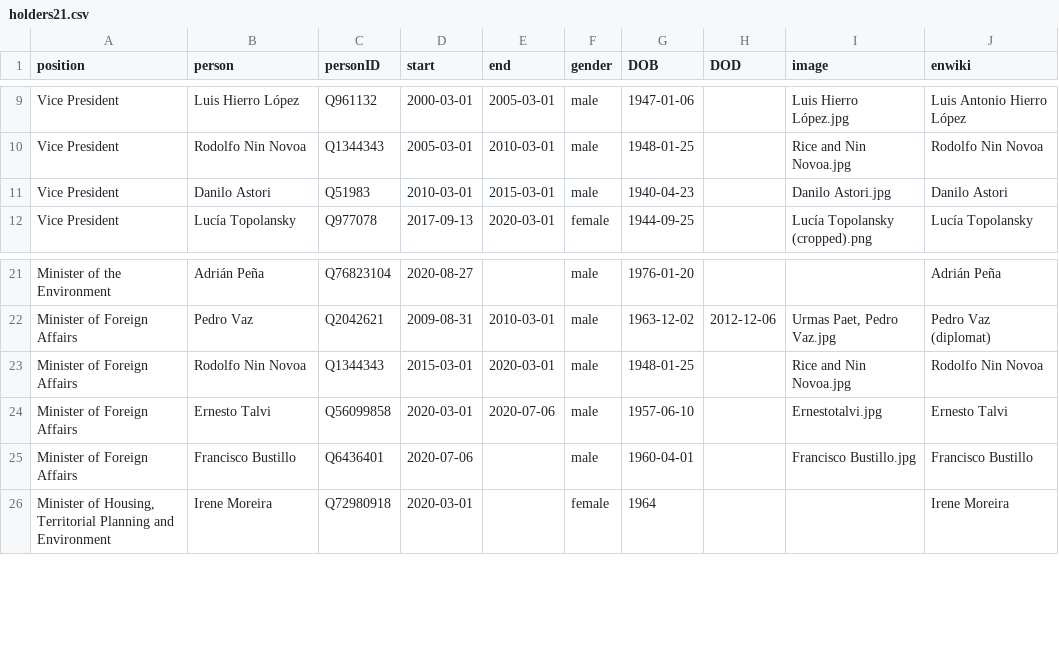
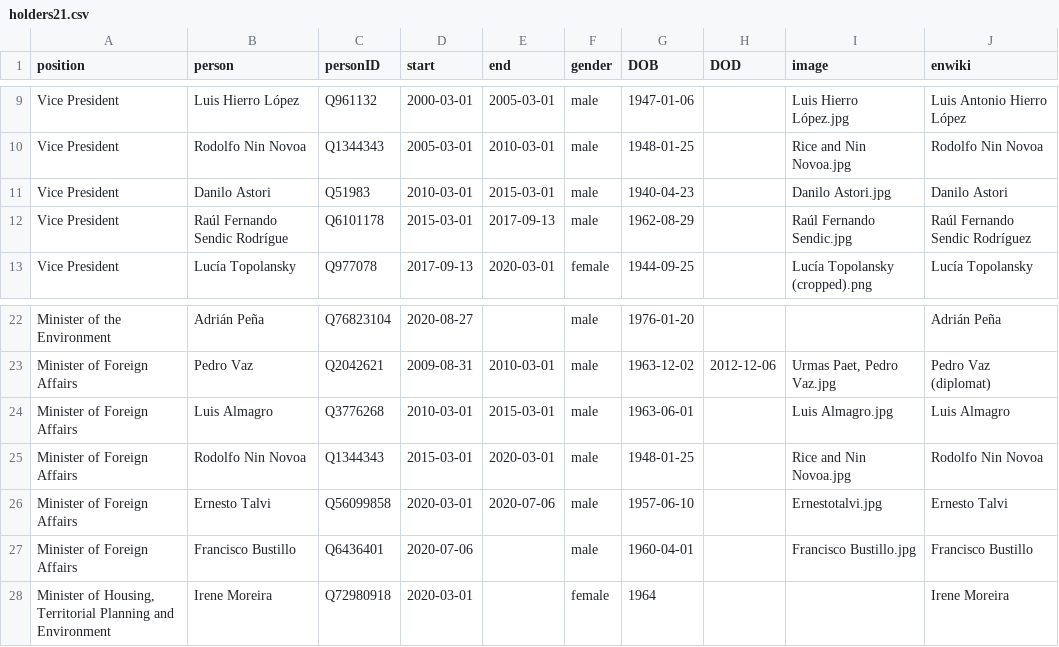
Before and after one commit to every-politician-scrapers/uruguay-ministers, a CSV file: html/holders21.csv, drawn as a sheet; only a part is shown, gaps mark what is left out; the diff names each change by its address in the sheet, - before the commit and + after, or states it on an @@ line.

Commit message:
PCB update

```diff
--- a/html/holders21.csv
+++ b/html/holders21.csv
+row 12: Vice President | Raúl Fernando Sendic Rodrígue | Q6101178 | 2015-03-01 | 2017-09-13 | male | 1962-08-29 |  | Raúl Fernando Sendic.jpg | Raúl Fernando Sendic Rodríguez
+row 24: Minister of Foreign Affairs | Luis Almagro | Q3776268 | 2010-03-01 | 2015-03-01 | male | 1963-06-01 |  | Luis Almagro.jpg | Luis Almagro
```
